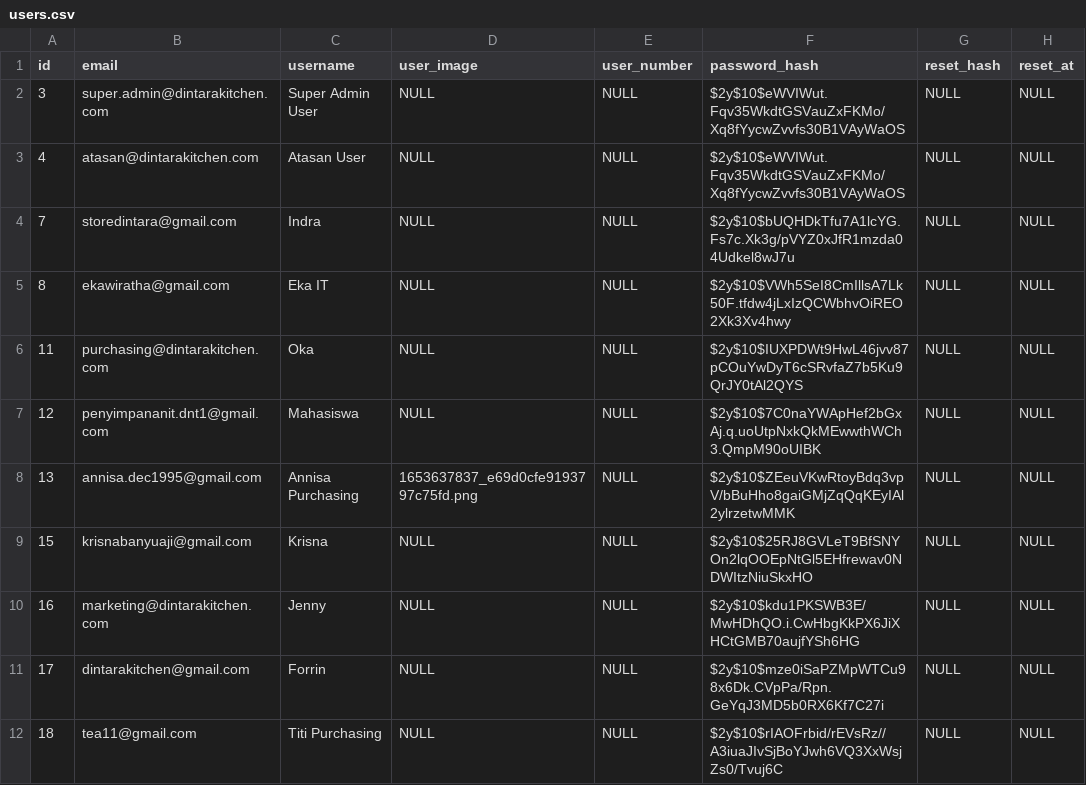
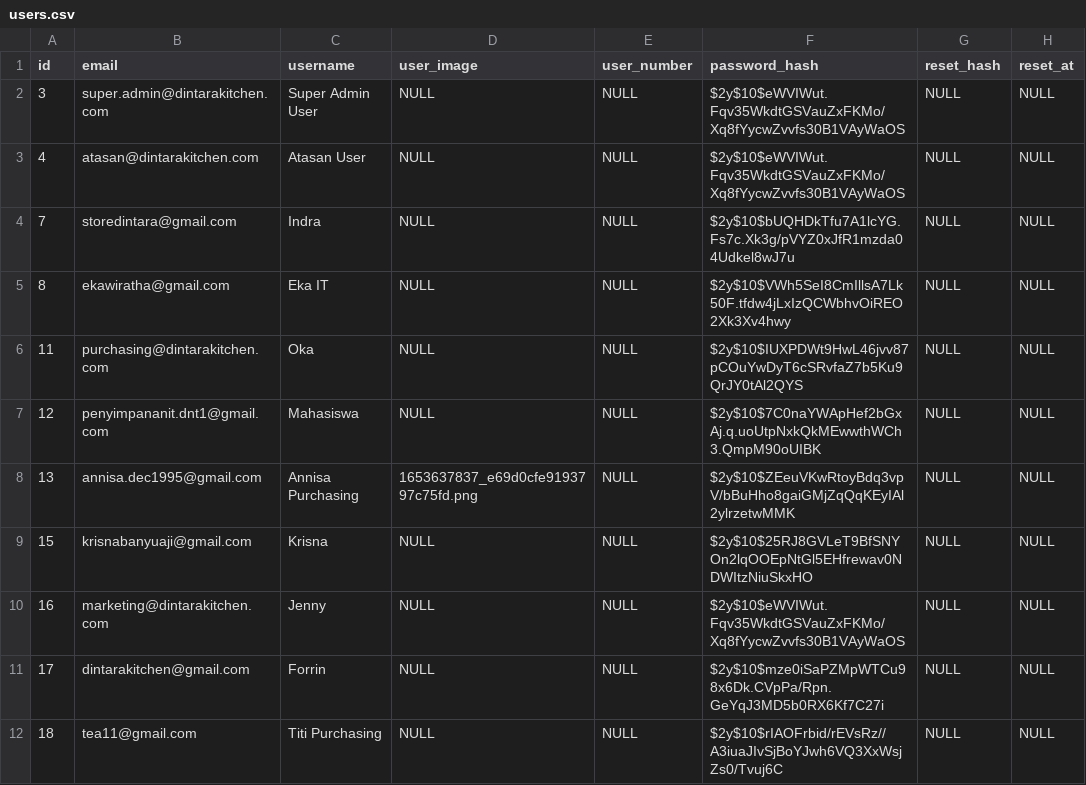
Before and after one commit to deyan-ardi/sim-pos-ci, a CSV file: public/csv/users.csv, drawn as a sheet; only a part is shown; the diff names each change by its address in the sheet, - before the commit and + after, or states it on an @@ line.

```diff
--- a/public/csv/users.csv
+++ b/public/csv/users.csv
-F10 (password_hash): $2y$10$kdu1PKSWB3E/MwHDhQO.i.CwHbgKkPX6JiXHCtGMB70aujfYSh6HG
+F10 (password_hash): $2y$10$eWVIWut.Fqv35WkdtGSVauZxFKMo/Xq8fYycwZvvfs30B1VAyWaOS
```
Also changed, not shown: public/csv/auth_groups_users.csv, public/csv/invoice_settings.csv, 22 other files.
